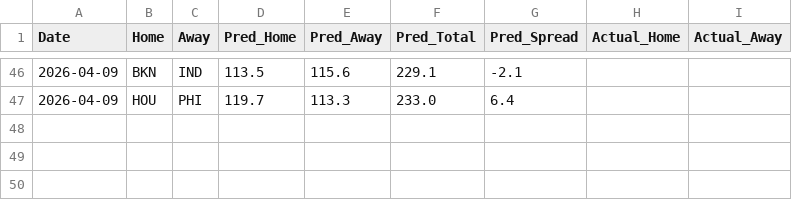
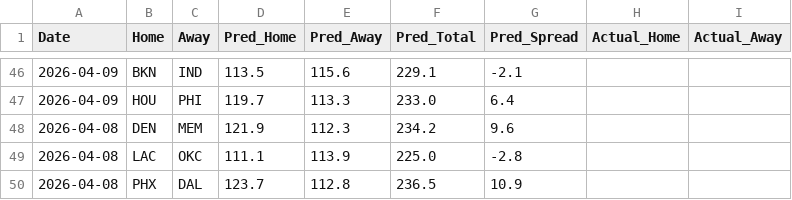
Before and after one commit to Carlosm09899/Predictive-model-applied-to-the-NBA, a CSV file: predictions_history.csv, drawn as a sheet; only a part is shown, gaps mark what is left out.

```diff
--- a/predictions_history.csv
+++ b/predictions_history.csv
@@ -47 +47,4 @@ Date,Home,Away,Pred_Home,Pred_Away,Pred_Total,Pred_Spread,Actual_Home,Actual_Awa
 2026-04-09,HOU,PHI,119.7,113.3,233.0,6.4,,
+2026-04-08,DEN,MEM,121.9,112.3,234.2,9.6,,
+2026-04-08,LAC,OKC,111.1,113.9,225.0,-2.8,,
+2026-04-08,PHX,DAL,123.7,112.8,236.5,10.9,,
```
Also changed, not shown: 1 other file.
